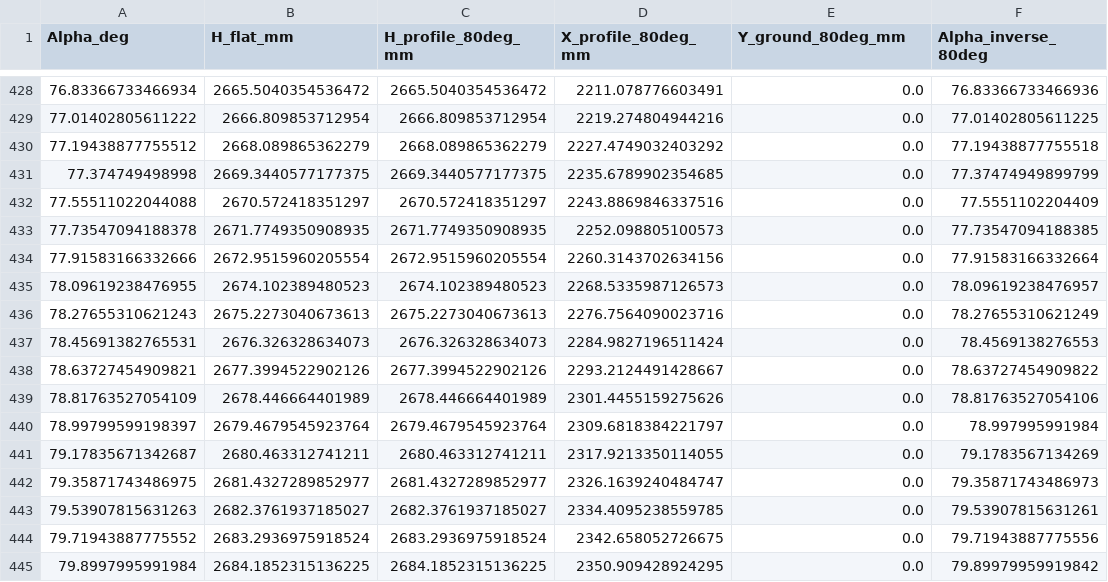
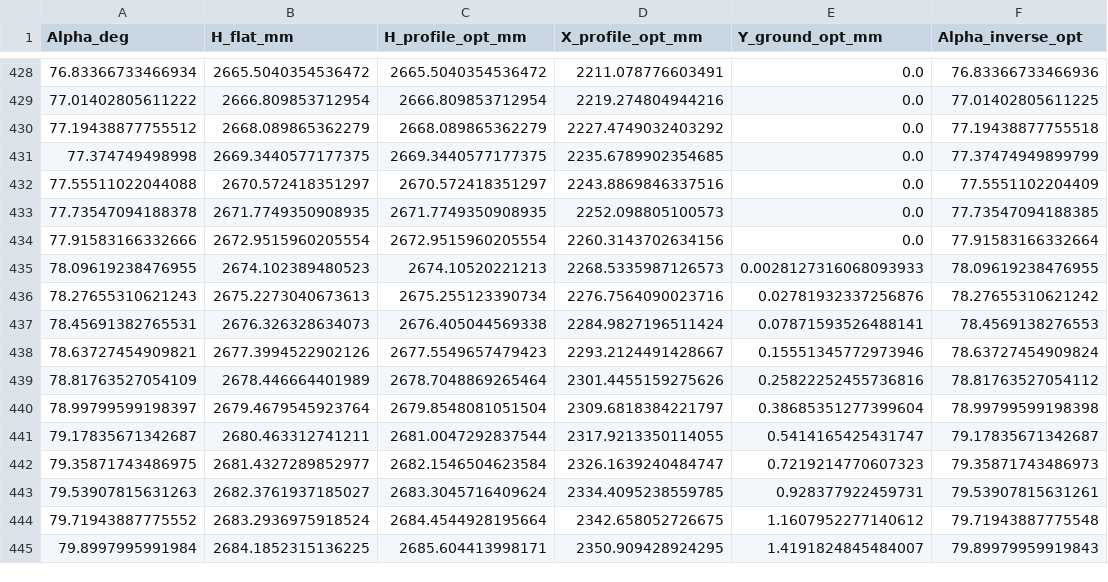
Before and after one commit to UNIL-ISSUL/ISSUL-LeMur, a CSV file: kinematics/lift_kinematics_data.csv, drawn as a sheet; only a part is shown, gaps mark what is left out; the diff covers the shown part only.

```diff
--- a/kinematics/lift_kinematics_data.csv
+++ b/kinematics/lift_kinematics_data.csv
@@ -1 +1 @@
-Alpha_deg,H_flat_mm,H_profile_80deg_mm,X_profile_80deg_mm,Y_ground_80deg_mm,Alpha_inverse_80deg
+Alpha_deg,H_flat_mm,H_profile_opt_mm,X_profile_opt_mm,Y_ground_opt_mm,Alpha_inverse_opt
@@ -434,12 +434,12 @@ Alpha_deg,H_flat_mm,H_profile_80deg_mm,X_profile_80deg_mm,Y_ground_80deg_mm,Alph
 77.91583166332666,2672.9515960205554,2672.9515960205554,2260.3143702634156,0.0,77.91583166332664
-78.09619238476955,2674.102389480523,2674.102389480523,2268.5335987126573,0.0,78.09619238476957
-78.27655310621243,2675.2273040673613,2675.2273040673613,2276.7564090023716,0.0,78.27655310621249
-78.45691382765531,2676.326328634073,2676.326328634073,2284.9827196511424,0.0,78.4569138276553
-78.63727454909821,2677.3994522902126,2677.3994522902126,2293.2124491428667,0.0,78.63727454909822
-78.81763527054109,2678.446664401989,2678.446664401989,2301.4455159275626,0.0,78.81763527054106
-78.99799599198397,2679.4679545923764,2679.4679545923764,2309.6818384221797,0.0,78.997995991984
-79.17835671342687,2680.463312741211,2680.463312741211,2317.9213350114055,0.0,79.1783567134269
-79.35871743486975,2681.4327289852977,2681.4327289852977,2326.1639240484747,0.0,79.35871743486973
-79.53907815631263,2682.3761937185027,2682.3761937185027,2334.4095238559785,0.0,79.53907815631261
-79.71943887775552,2683.2936975918524,2683.2936975918524,2342.658052726675,0.0,79.71943887775556
-79.8997995991984,2684.1852315136225,2684.1852315136225,2350.909428924295,0.0,79.89979959919842
+78.09619238476955,2674.102389480523,2674.10520221213,2268.5335987126573,0.0028127316068093933,78.09619238476955
+78.27655310621243,2675.2273040673613,2675.255123390734,2276.7564090023716,0.02781932337256876,78.27655310621242
+78.45691382765531,2676.326328634073,2676.405044569338,2284.9827196511424,0.07871593526488141,78.4569138276553
+78.63727454909821,2677.3994522902126,2677.5549657479423,2293.2124491428667,0.15551345772973946,78.63727454909824
+78.81763527054109,2678.446664401989,2678.7048869265464,2301.4455159275626,0.25822252455736816,78.81763527054112
+78.99799599198397,2679.4679545923764,2679.8548081051504,2309.6818384221797,0.38685351277399604,78.99799599198398
+79.17835671342687,2680.463312741211,2681.0047292837544,2317.9213350114055,0.5414165425431747,79.17835671342687
+79.35871743486975,2681.4327289852977,2682.1546504623584,2326.1639240484747,0.7219214770607323,79.35871743486973
+79.53907815631263,2682.3761937185027,2683.3045716409624,2334.4095238559785,0.928377922459731,79.53907815631261
+79.71943887775552,2683.2936975918524,2684.4544928195664,2342.658052726675,1.1607952277140612,79.71943887775548
+79.8997995991984,2684.1852315136225,2685.604413998171,2350.909428924295,1.4191824845484007,79.89979959919843
```
Also changed, not shown: 159 edited cells elsewhere in this file, 13 other files.
